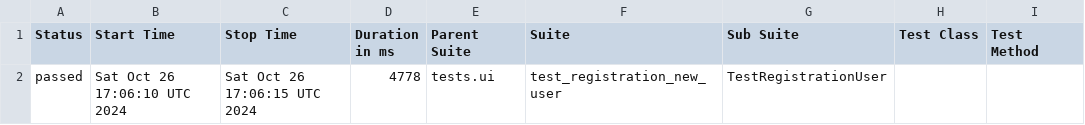
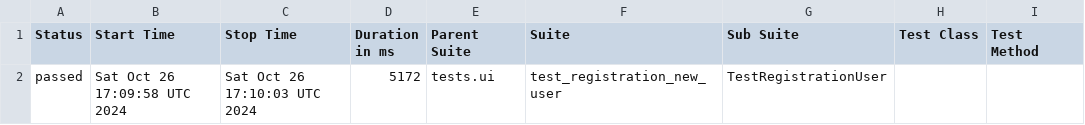
Before and after one commit to fisher1706/my_test_gitnub_actions, a CSV file: data/suites.csv, drawn as a sheet; only a part is shown; the diff names each change by its address in the sheet, - before the commit and + after, or states it on an @@ line.

Commit message:
Deploying to gh-pages from @ fisher1706/my_test_gitnub_actions@b4944f4e7d9878d75287155b6e38eaa7e5d5ae5d 🚀

```diff
--- a/data/suites.csv
+++ b/data/suites.csv
-B2 (Start Time): Sat Oct 26 17:06:10 UTC 2024
+B2 (Start Time): Sat Oct 26 17:09:58 UTC 2024
-C2 (Stop Time): Sat Oct 26 17:06:15 UTC 2024
+C2 (Stop Time): Sat Oct 26 17:10:03 UTC 2024
-D2 (Duration in ms): 4778
+D2 (Duration in ms): 5172
```
Also changed, not shown: 15 other files.
